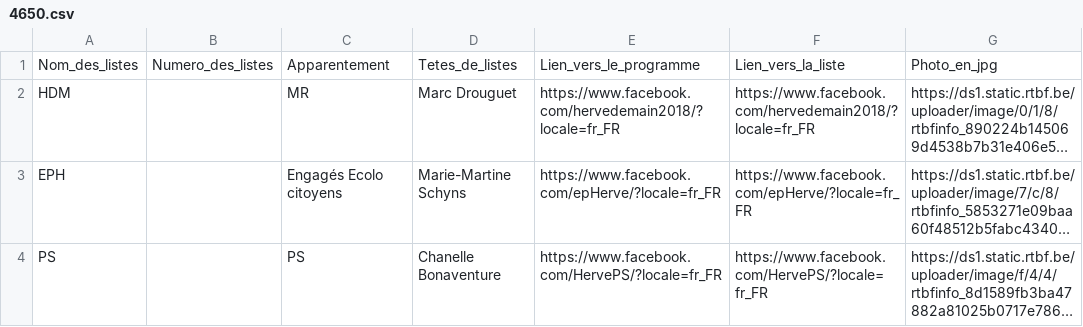
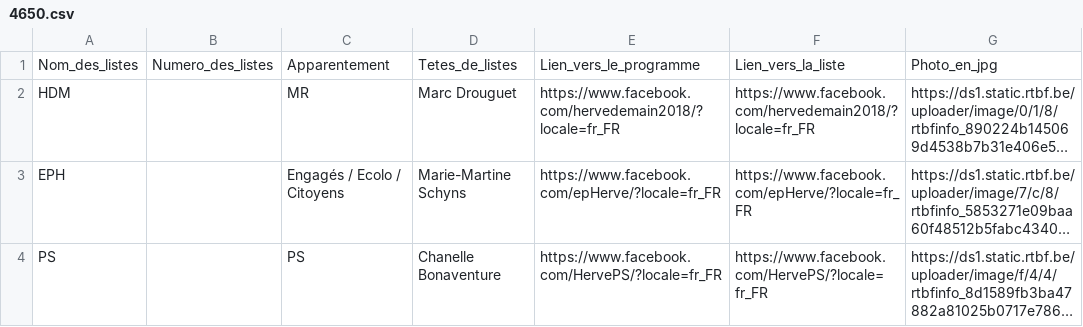
Before and after one commit to amcaw/electionslists, a CSV file: 4650.csv, drawn as a sheet; long unchanged cells end in …; the diff names each change by its address in the sheet, - before the commit and + after, or states it on an @@ line.

Commit message:
Upload CSV file

```diff
--- a/4650.csv
+++ b/4650.csv
-C3: Engagés Ecolo citoyens
+C3: Engagés / Ecolo / Citoyens
```
